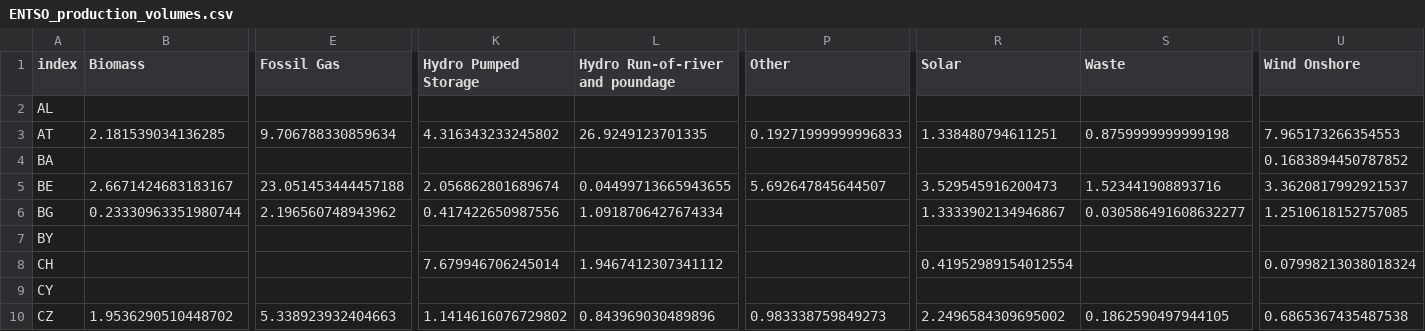
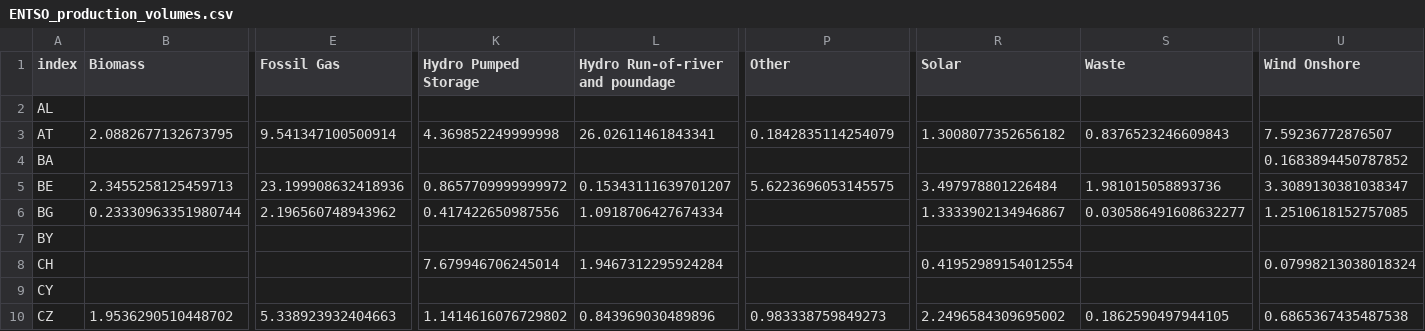
Before and after one commit to hungchristine/ReDyFEV, a CSV file: output/ENTSO_production_volumes.csv, drawn as a sheet; only a part is shown, gaps mark what is left out; the diff covers the shown part only; the diff names each change by its address in the sheet, - before the commit and + after, or states it on an @@ line.

```diff
--- a/output/ENTSO_production_volumes.csv
+++ b/output/ENTSO_production_volumes.csv
-B3 (Biomass): 2.181539034136285
+B3 (Biomass): 2.0882677132673795
-E3 (Fossil Gas): 9.706788330859634
+E3 (Fossil Gas): 9.541347100500914
-K3 (Hydro Pumped Storage): 4.316343233245802
+K3 (Hydro Pumped Storage): 4.369852249999998
-L3 (Hydro Run-of-river and poundage): 26.9249123701335
+L3 (Hydro Run-of-river and poundage): 26.02611461843341
-P3 (Other): 0.19271999999996833
+P3 (Other): 0.1842835114254079
-R3 (Solar): 1.338480794611251
+R3 (Solar): 1.3008077352656182
-S3 (Waste): 0.8759999999999198
+S3 (Waste): 0.8376523246609843
-U3 (Wind Onshore): 7.965173266354553
+U3 (Wind Onshore): 7.59236772876507
-B5 (Biomass): 2.6671424683183167
+B5 (Biomass): 2.3455258125459713
-E5 (Fossil Gas): 23.051453444457188
+E5 (Fossil Gas): 23.199908632418936
-K5 (Hydro Pumped Storage): 2.056862801689674
+K5 (Hydro Pumped Storage): 0.8657709999999972
-L5 (Hydro Run-of-river and poundage): 0.04499713665943655
+L5 (Hydro Run-of-river and poundage): 0.15343111639701207
-P5 (Other): 5.692647845644507
+P5 (Other): 5.6223696053145575
-R5 (Solar): 3.529545916200473
+R5 (Solar): 3.497978801226484
-S5 (Waste): 1.523441908893716
+S5 (Waste): 1.981015058893736
-U5 (Wind Onshore): 3.3620817992921537
+U5 (Wind Onshore): 3.3089130381038347
-L8 (Hydro Run-of-river and poundage): 1.9467412307341112
+L8 (Hydro Run-of-river and poundage): 1.9467312295924284
```
Also changed, not shown: 151 edited cells elsewhere in this file, output/final_emission_factors.csv, output/missing_emission_factors.csv, 4 other files.
